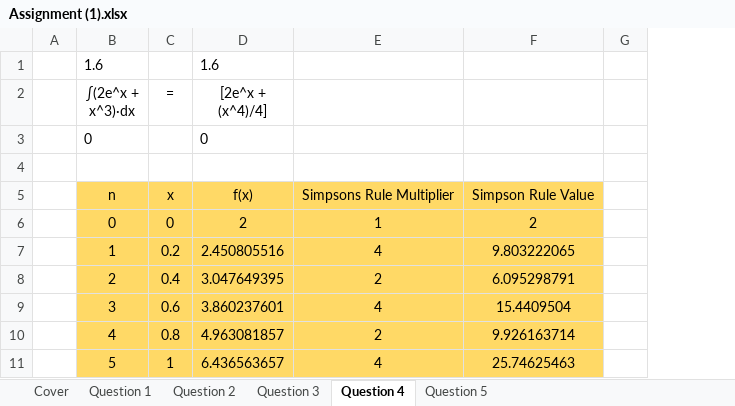
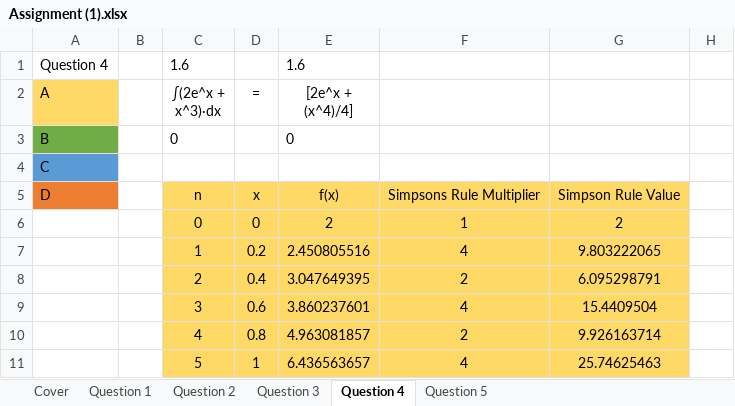
Before and after one commit to FinalFreedom/MathsCoursework, an Excel workbook: Assignment (1).xlsx, sheet Question 4, drawn as a sheet; only a part is shown; values as stored, in another font and other column widths than the file's, no borders; charts and pictures not drawn; the diff names each change by its address in the sheet, - before the commit and + after, or states it on an @@ line.

Commit message:
Cover Update
Question colour coding on relevant pages

```diff
--- a/Assignment (1).xlsx (sheet Question 4)
+++ b/Assignment (1).xlsx (sheet Question 4)
+column A (A), row 1: Question 4; rows 3-5: B | C | D
```
Also changed, not shown: sheet Question 3, sheet Question 2, formulas that keep their value, charts or pictures.
